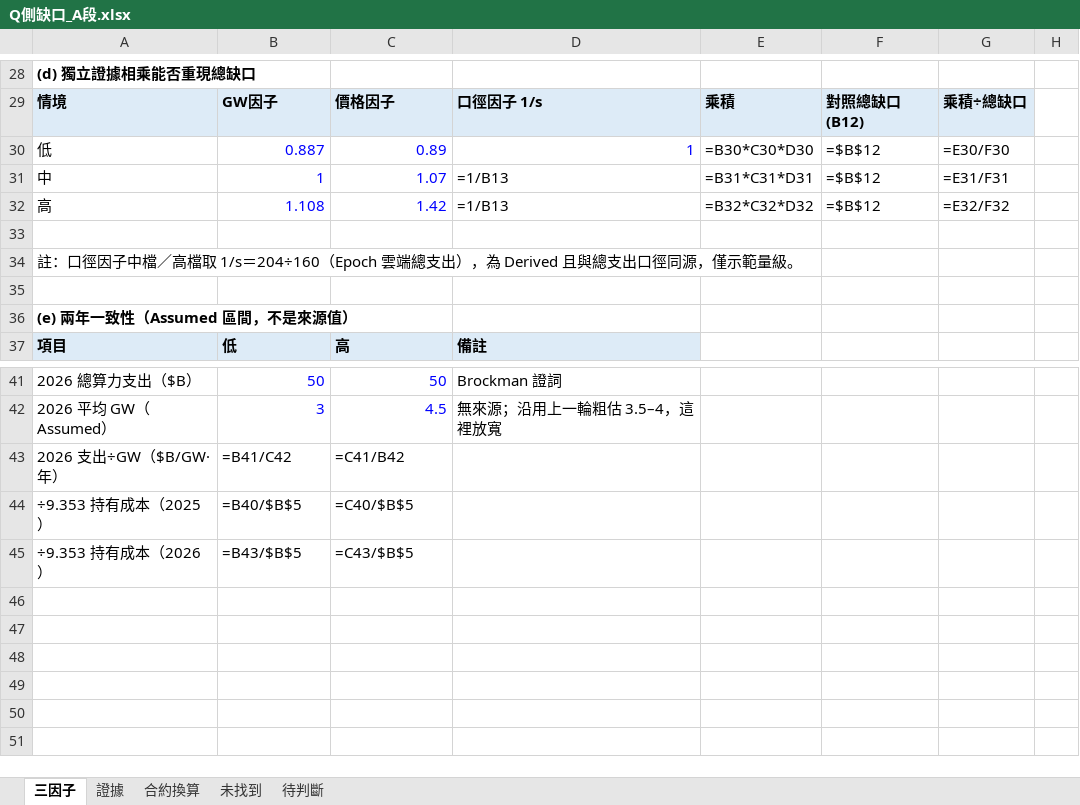
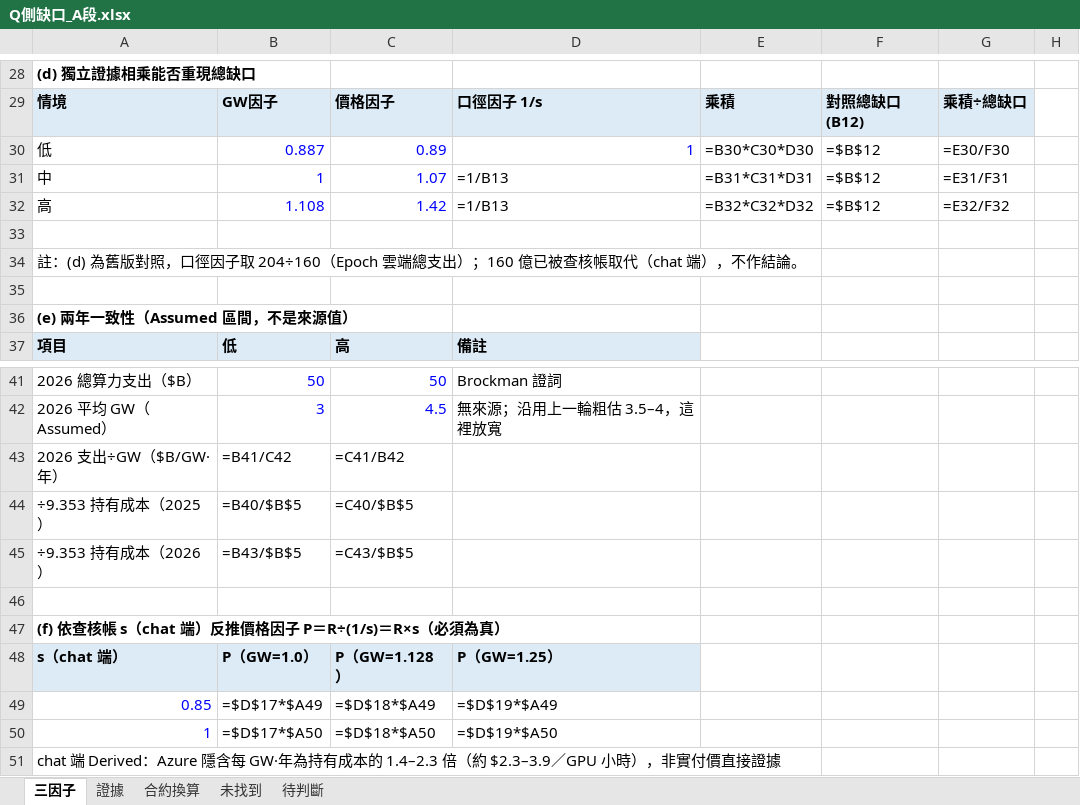
Before and after one commit to YinchenChang/Tokenomics, an Excel workbook: docs/evidence/20261023_Q側缺口_A段/Q側缺口_A段.xlsx, sheet 三因子, drawn as a sheet; only a part is shown, gaps mark what is left out; values as stored, in another font and other column widths than the file's, no borders; formulas without a stored value are shown as written; the diff names each change by its address in the sheet, - before the commit and + after, or states it on an @@ line.

```diff
--- a/docs/evidence/20261023_Q側缺口_A段/Q側缺口_A段.xlsx (sheet 三因子)
+++ b/docs/evidence/20261023_Q側缺口_A段/Q側缺口_A段.xlsx (sheet 三因子)
-A34: 註：口徑因子中檔／高檔取 1/s＝204÷160（Epoch 雲端總支出），為 Derived 且與總支出口徑同源，僅示範量級。
+A34: 註：(d) 為舊版對照，口徑因子取 204÷160（Epoch 雲端總支出）；160 億已被查核帳取代（chat 端），不作結論。
+row 46: (empty)
+row 47: (f) 依查核帳 s（chat 端）反推價格因子 P＝R÷(1/s)＝R×s（必須為真）
+row 48: s（chat 端） | P（GW=1.0） | P（GW=1.128） | P（GW=1.25）
+row 49: 0.85 | =$D$17*$A49 | =$D$18*$A49 | =$D$19*$A49
+row 50: 1 | =$D$17*$A50 | =$D$18*$A50 | =$D$19*$A50
+row 51: chat 端 Derived：Azure 隱含每 GW·年為持有成本的 1.4–2.3 倍（約 $2.3–3.9／GPU 小時），非實付價直接證據
```
Also changed, not shown: sheet 待判斷, 3 other files.
